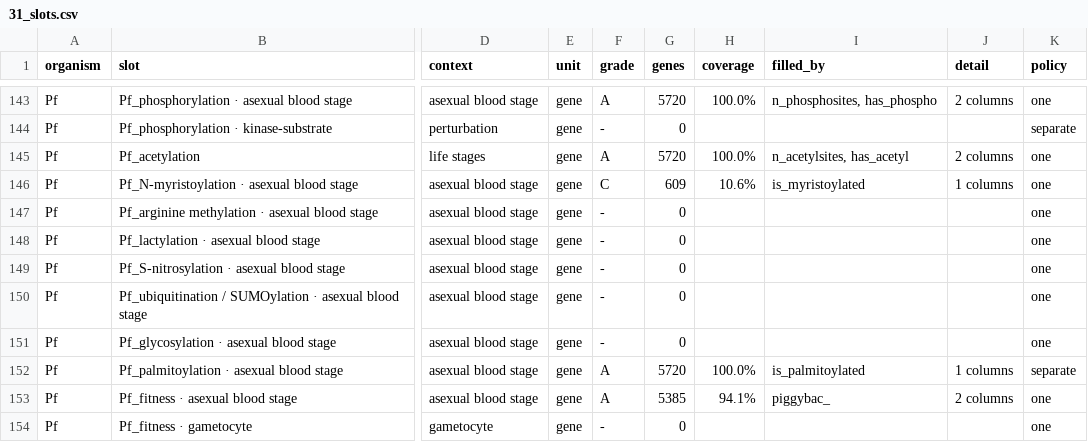
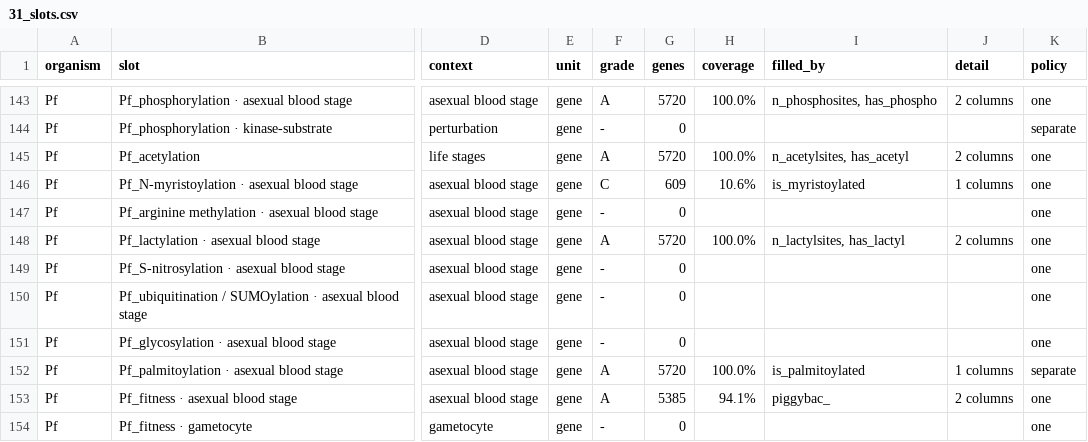
Before and after one commit to EinarOlafsson/starplast, a CSV file: instructions/done/31_slots.csv, drawn as a sheet; only a part is shown, gaps mark what is left out; the diff names each change by its address in the sheet, - before the commit and + after, or states it on an @@ line.

Commit message:
Resolve NF54 accessions to 3D7 and fill the lactylation slot through the new strain map
The lactylation study reports against the NF54 annotation rather than 3D7, so
joining on the accession string would have dropped all 186 genes silently -- the
failure the Toxoplasma identity layer exists to prevent, met for the first time on
this arm.

strain_map resolves NF54 to 3D7 through orthogroups holding exactly one gene on
each side, dropping the paralogous surface families rather than guessing which
member a measurement belongs to. Orthology is a claim about ancestry and this needs
one about identity, so the map is checked against protein length: 96.8% of the 4,310
pairs are exactly the same length and 99.2% within 5%, which is what it should look
like when one line was cloned from the other. A test fails if a future release
breaks that. Pairs differing by more than half are dropped; pairs with no length are
kept, since unknown is not a contradiction.

A first attempt validated on product-description text and got 63%, which looked
alarming until the disagreements turned out to be the same protein worded
differently. Length is the better check because it does not depend on annotation
prose.

144 of 186 genes resolve. The map is not lactylation-specific -- the next source
reported against NF54, 7G8 or Dd2 goes through the same door.

Plasmodium 27 to 28, combined 142 of 222. plasmodium.py at 100%, 2,907 tests passing.

```diff
--- a/instructions/done/31_slots.csv
+++ b/instructions/done/31_slots.csv
-F148 (grade): -
+F148 (grade): A
-G148 (genes): 0
+G148 (genes): 5720
-H148 (coverage): (empty)
+H148 (coverage): 100.0%
-I148 (filled_by): (empty)
+I148 (filled_by): n_lactylsites, has_lactyl
-J148 (detail): (empty)
+J148 (detail): 2 columns
```
Also changed, not shown: instructions/done/31_slots_plasmodium.csv, 10 other files.
